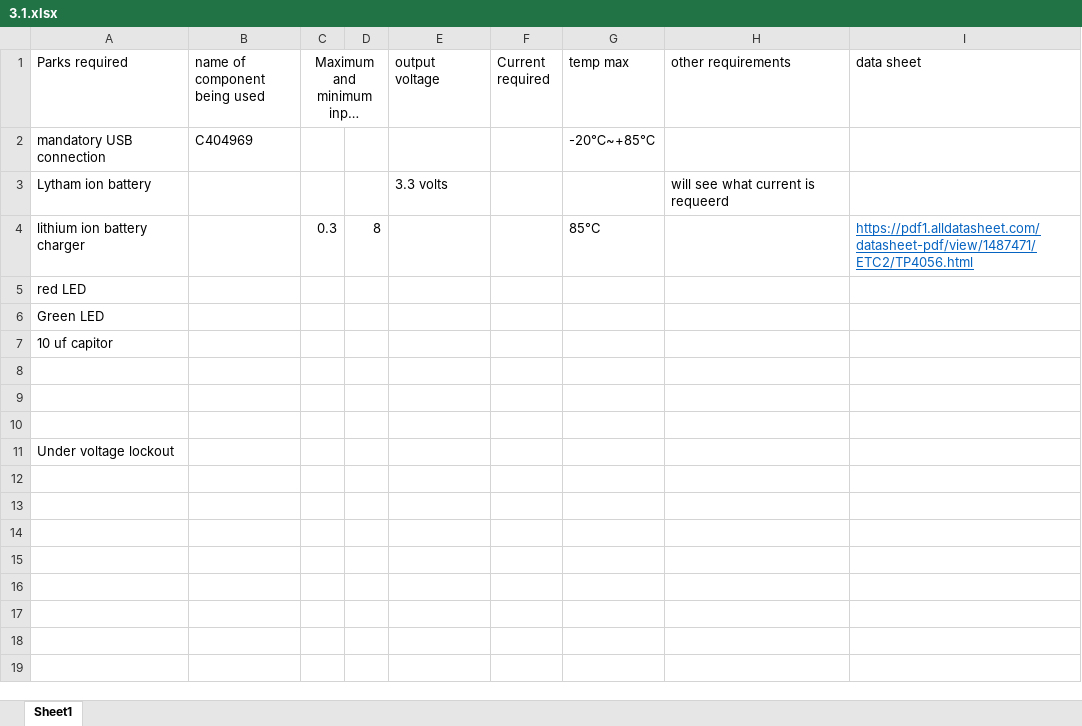
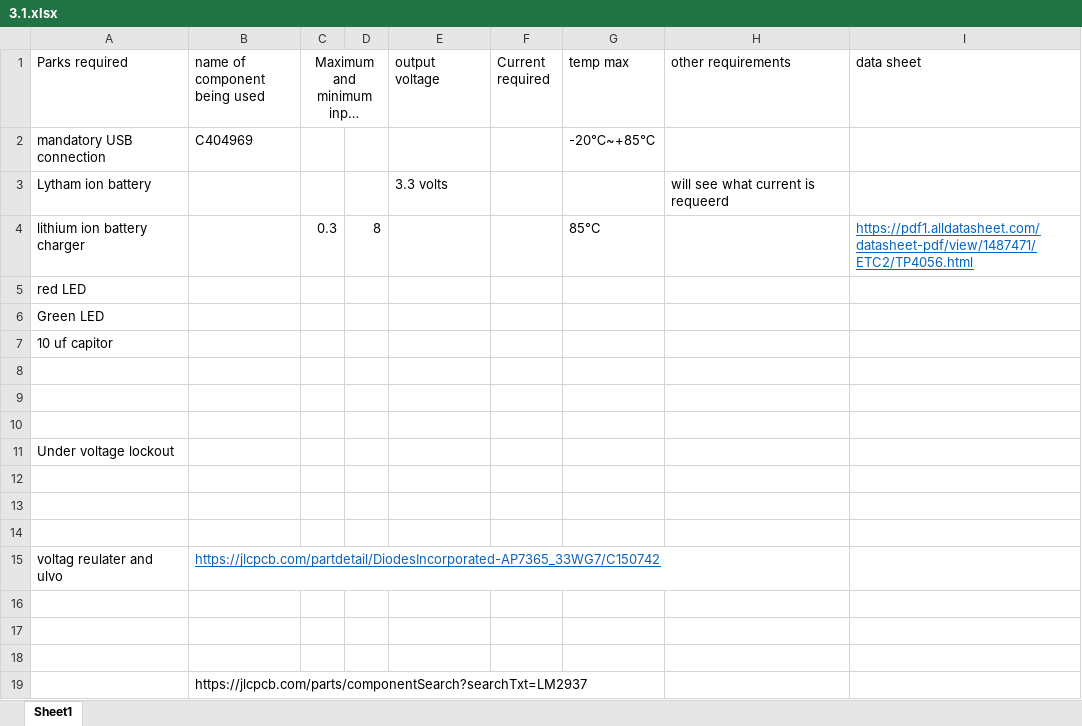
Before and after one commit to Carciax/EEE3088F-Project-CKR, an Excel workbook: Documentation/3.1.xlsx, sheet Sheet1, drawn as a sheet; long unchanged cells end in …; values as stored, in another font and other column widths than the file's, no borders; the diff names each change by its address in the sheet, - before the commit and + after, or states it on an @@ line.

```diff
--- a/Documentation/3.1.xlsx (sheet Sheet1)
+++ b/Documentation/3.1.xlsx (sheet Sheet1)
+row 12: (empty)
+row 13: (empty)
+row 14: (empty)
+row 15: voltag reulater and ulvo | https://jlcpcb.com/partdetail/DiodesIncorporated-AP7365_33WG7/C150742
+row 16: (empty)
+row 17: (empty)
+row 18: (empty)
+row 19:  | https://jlcpcb.com/parts/componentSearch?searchTxt=LM2937
```
Also changed, not shown: 6 other files.
